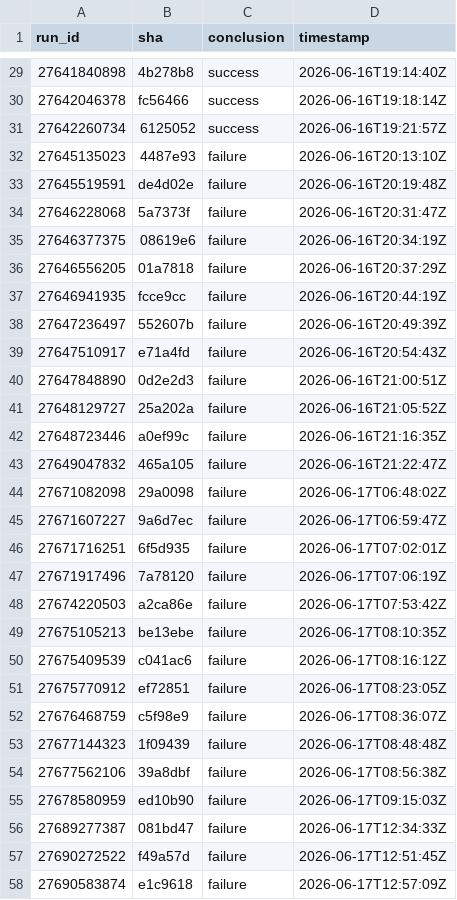
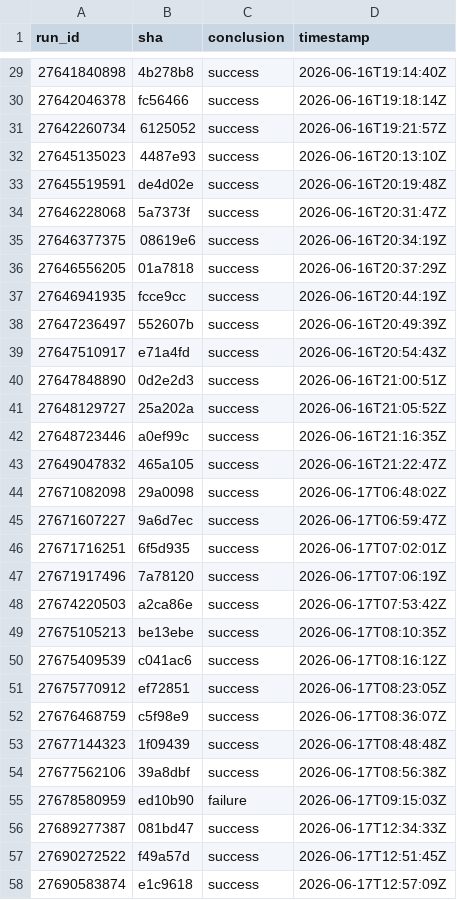
Before and after one commit to pickeringtech/go-collections, a CSV file: docs/ci-health/history.csv, drawn as a sheet; only a part is shown, gaps mark what is left out; the diff covers the shown part only.

Commit message:
fix(ci): scope main-health badge to CI Gate outcome, not workflow conclusion (#213)
The main-branch CI health badges (#209) read a misleadingly low ~41% on first
data. Investigation (issue #213) traced every failure to one non-gating job:
bench-report's best-effort push to main, rejected as non-fast-forward or by the
merge-queue ruleset (GH013, #199). That push is housekeeping over regenerable
artifacts and never gates a merge, yet a failed push still flips the whole run's
conclusion to `failure` — which is what the badge was counting.

Re-scope "healthy" to the run's `CI Gate` job (the single required check, #41)
rather than the whole-workflow conclusion, so a green-code/red-housekeeping run
no longer reads as a broken main. The ci-health-badges fetch step now resolves
each run's `CI Gate` outcome; a SUCCEEDED run needs no lookup (every job passed),
so the extra jobs-API call happens only on the rare red run. The cihealth tool
stays a pure counter — it trusts the conclusion it's given.

Regenerated over the live history this reclassifies 57 bench-report-only
failures as healthy and keeps the one genuinely-red run (ed10b90: real Test /
cross-arch / CI Gate failures) a failure: 41% (40/98) red → 99% (108/109)
brightgreen, without waiting ~90 days for the window to roll.

Verified: go test -race ./... + vet + gofmt clean in tools/cihealth; workflow
YAML parses; badge regen is deterministic.

```diff
--- a/docs/ci-health/history.csv
+++ b/docs/ci-health/history.csv
@@ -31,28 +31,28 @@ run_id,sha,conclusion,timestamp
 27642260734,6125052,success,2026-06-16T19:21:57Z
-27645135023,4487e93,failure,2026-06-16T20:13:10Z
-27645519591,de4d02e,failure,2026-06-16T20:19:48Z
-27646228068,5a7373f,failure,2026-06-16T20:31:47Z
-27646377375,08619e6,failure,2026-06-16T20:34:19Z
-27646556205,01a7818,failure,2026-06-16T20:37:29Z
-27646941935,fcce9cc,failure,2026-06-16T20:44:19Z
-27647236497,552607b,failure,2026-06-16T20:49:39Z
-27647510917,e71a4fd,failure,2026-06-16T20:54:43Z
-27647848890,0d2e2d3,failure,2026-06-16T21:00:51Z
-27648129727,25a202a,failure,2026-06-16T21:05:52Z
-27648723446,a0ef99c,failure,2026-06-16T21:16:35Z
-27649047832,465a105,failure,2026-06-16T21:22:47Z
-27671082098,29a0098,failure,2026-06-17T06:48:02Z
-27671607227,9a6d7ec,failure,2026-06-17T06:59:47Z
-27671716251,6f5d935,failure,2026-06-17T07:02:01Z
-27671917496,7a78120,failure,2026-06-17T07:06:19Z
-27674220503,a2ca86e,failure,2026-06-17T07:53:42Z
-27675105213,be13ebe,failure,2026-06-17T08:10:35Z
-27675409539,c041ac6,failure,2026-06-17T08:16:12Z
-27675770912,ef72851,failure,2026-06-17T08:23:05Z
-27676468759,c5f98e9,failure,2026-06-17T08:36:07Z
-27677144323,1f09439,failure,2026-06-17T08:48:48Z
-27677562106,39a8dbf,failure,2026-06-17T08:56:38Z
+27645135023,4487e93,success,2026-06-16T20:13:10Z
+27645519591,de4d02e,success,2026-06-16T20:19:48Z
+27646228068,5a7373f,success,2026-06-16T20:31:47Z
+27646377375,08619e6,success,2026-06-16T20:34:19Z
+27646556205,01a7818,success,2026-06-16T20:37:29Z
+27646941935,fcce9cc,success,2026-06-16T20:44:19Z
+27647236497,552607b,success,2026-06-16T20:49:39Z
+27647510917,e71a4fd,success,2026-06-16T20:54:43Z
+27647848890,0d2e2d3,success,2026-06-16T21:00:51Z
+27648129727,25a202a,success,2026-06-16T21:05:52Z
+27648723446,a0ef99c,success,2026-06-16T21:16:35Z
+27649047832,465a105,success,2026-06-16T21:22:47Z
+27671082098,29a0098,success,2026-06-17T06:48:02Z
+27671607227,9a6d7ec,success,2026-06-17T06:59:47Z
+27671716251,6f5d935,success,2026-06-17T07:02:01Z
+27671917496,7a78120,success,2026-06-17T07:06:19Z
+27674220503,a2ca86e,success,2026-06-17T07:53:42Z
+27675105213,be13ebe,success,2026-06-17T08:10:35Z
+27675409539,c041ac6,success,2026-06-17T08:16:12Z
+27675770912,ef72851,success,2026-06-17T08:23:05Z
+27676468759,c5f98e9,success,2026-06-17T08:36:07Z
+27677144323,1f09439,success,2026-06-17T08:48:48Z
+27677562106,39a8dbf,success,2026-06-17T08:56:38Z
 27678580959,ed10b90,failure,2026-06-17T09:15:03Z
-27689277387,081bd47,failure,2026-06-17T12:34:33Z
-27690272522,f49a57d,failure,2026-06-17T12:51:45Z
-27690583874,e1c9618,failure,2026-06-17T12:57:09Z
+27689277387,081bd47,success,2026-06-17T12:34:33Z
+27690272522,f49a57d,success,2026-06-17T12:51:45Z
+27690583874,e1c9618,success,2026-06-17T12:57:09Z
```
Also changed, not shown: 11 added rows and 31 edited cells elsewhere in this file, 8 other files.
